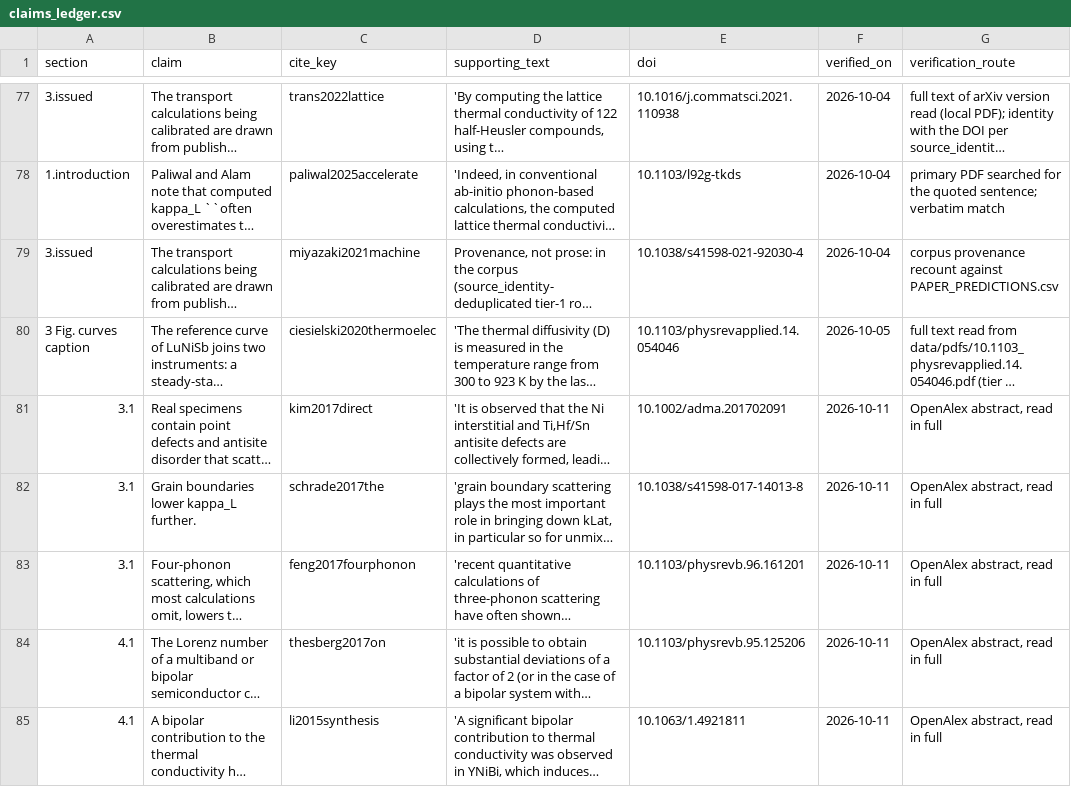
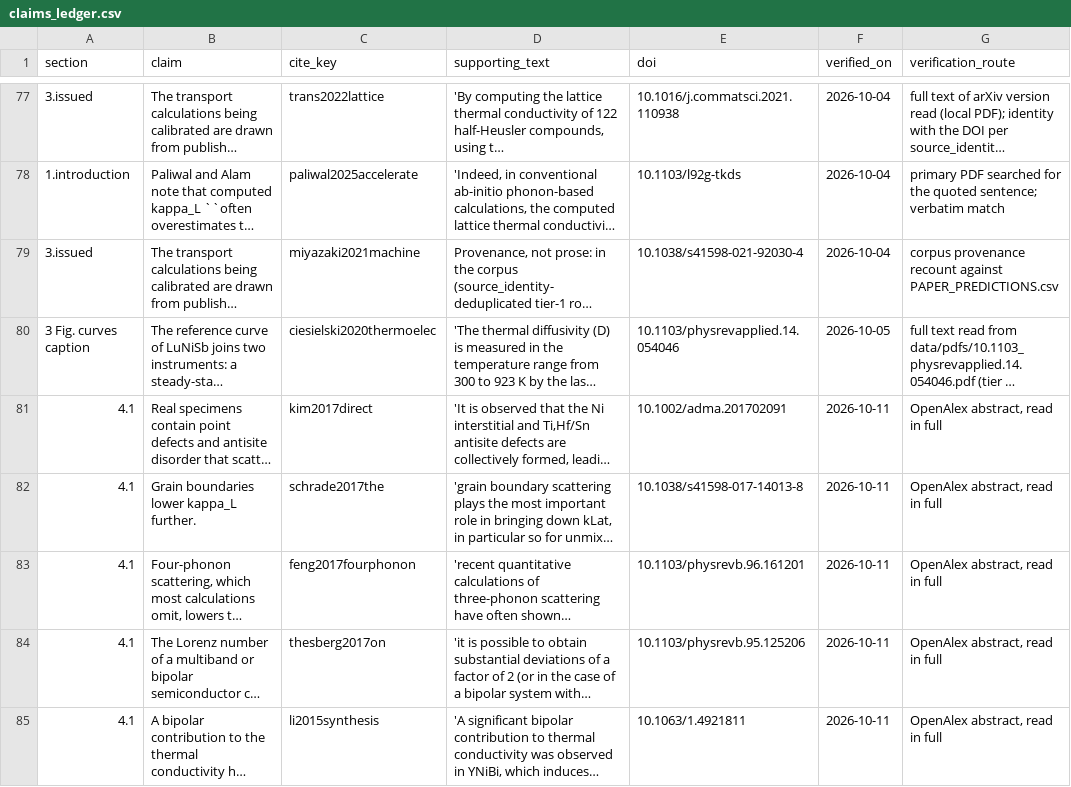
Before and after one commit to Shivamrandive747/half-heusler-kappa-calibration, a CSV file: paper/claims_ledger.csv, drawn as a sheet; only a part is shown, gaps mark what is left out; long unchanged cells end in …; the diff names each change by its address in the sheet, - before the commit and + after, or states it on an @@ line.

Commit message:
Final presentation of the manuscript; v1.1.0 DOI in the citation metadata
- Manuscript: tighter Results, Methods and Conclusions, with the secondary checks moved to
  Supplement S1 and S7; corrections from an independent referee review (seed labels, population
  sets, cross-references, training-data wording, SmNiBi status, Fig. 3 ratio direction).
- Figures: one set of statistics in Fig. 3; text at 7 pt or more in the preprint layout.
- References: subscripts and maths restored in titles (build_bibliography.py fixes).
- CITATION.cff and .zenodo.json: version 1.1.0, DOI 10.5281/zenodo.23292929.

No data, fit or result changed. Privacy scan clean.

```diff
--- a/paper/claims_ledger.csv
+++ b/paper/claims_ledger.csv
-A81:A83 (section): 3.1
+A81:A83 (section): 4.1
```
Also changed, not shown: 26 other files.
